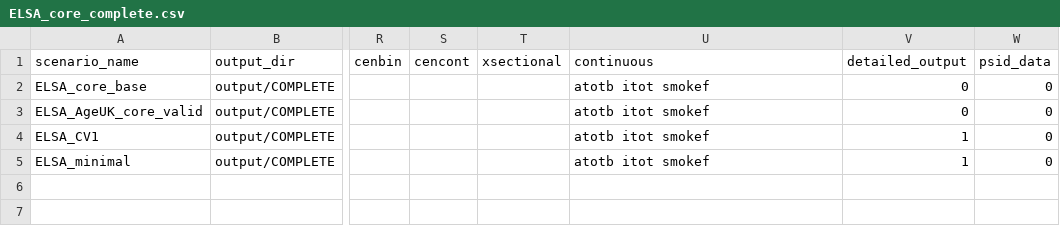
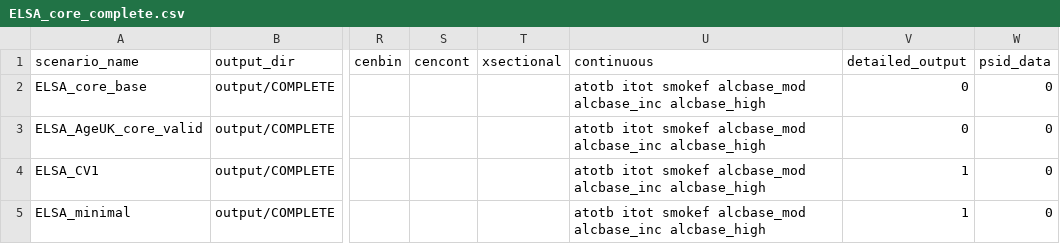
Before and after one commit to ld-archer/E_FEM, a CSV file: ELSA_core_complete.csv, drawn as a sheet; only a part is shown, gaps mark what is left out; the diff names each change by its address in the sheet, - before the commit and + after, or states it on an @@ line.

Commit message:
Multi stage modelling process for alcohol consumption is now up and running and reasonably successful. Categories are being predicted reasonably well and alcbase also decent. Need to have a look at handovers and now merge back to the original branch for this issue

```diff
--- a/ELSA_core_complete.csv
+++ b/ELSA_core_complete.csv
-U2:U5 (continuous): atotb itot smokef
+U2:U5 (continuous): atotb itot smokef alcbase_mod alcbase_inc alcbase_high
```
Also changed, not shown: ELSA_Alcohol_Intervention.csv, 13 other files.
